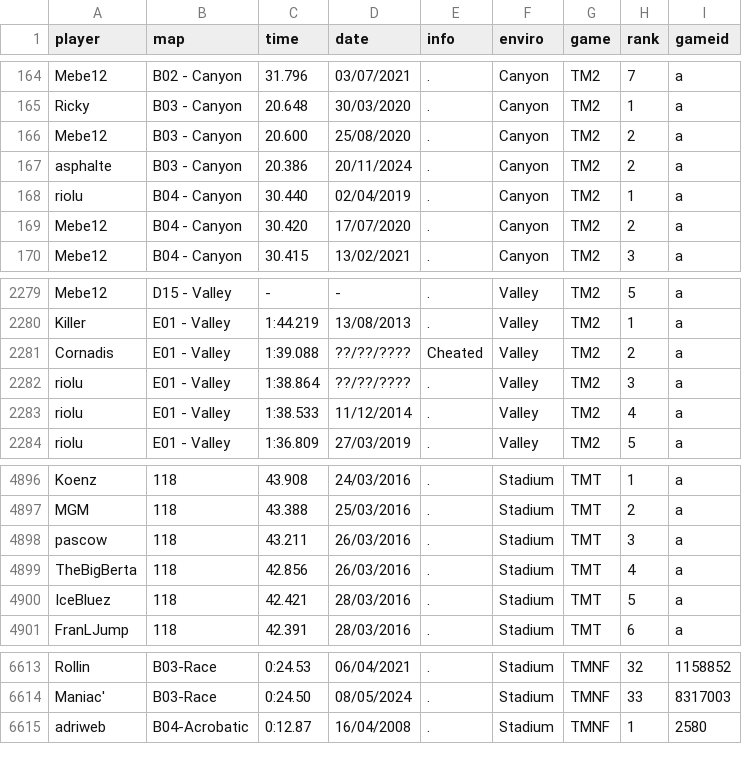
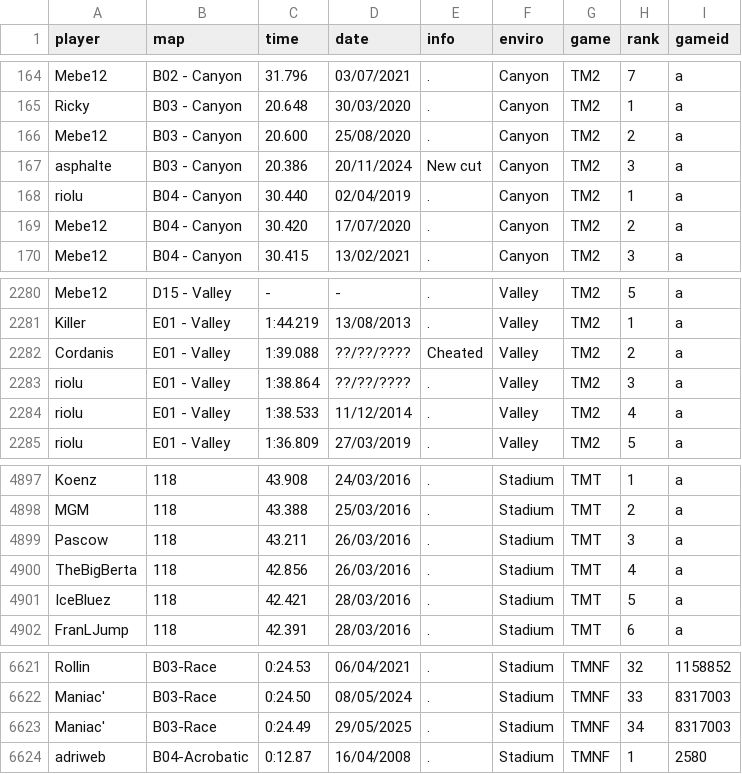
Before and after one commit to monheimx9/TWRC, a CSV file: data/WRDb.csv, drawn as a sheet; only a part is shown, gaps mark what is left out; the diff covers the shown part only.

```diff
--- a/data/WRDb.csv
+++ b/data/WRDb.csv
@@ -166,3 +166,3 @@ Ricky;B03 - Canyon;20.648;30/03/2020;.;Canyon;TM2;1;a
 Mebe12;B03 - Canyon;20.600;25/08/2020;.;Canyon;TM2;2;a
-asphalte;B03 - Canyon;20.386;20/11/2024;.;Canyon;TM2;2;a
+asphalte;B03 - Canyon;20.386;20/11/2024;New cut;Canyon;TM2;3;a
 riolu;B04 - Canyon;30.440;02/04/2019;.;Canyon;TM2;1;a
@@ -2280,3 +2281,3 @@ Mebe12;D15 - Valley;-;-;.;Valley;TM2;5;a
 Killer;E01 - Valley;1:44.219;13/08/2013;.;Valley;TM2;1;a
-Cornadis;E01 - Valley;1:39.088;??/??/????;Cheated;Valley;TM2;2;a
+Cordanis;E01 - Valley;1:39.088;??/??/????;Cheated;Valley;TM2;2;a
 riolu;E01 - Valley;1:38.864;??/??/????;.;Valley;TM2;3;a
@@ -4897,3 +4898,3 @@ Koenz;118;43.908;24/03/2016;.;Stadium;TMT;1;a
 MGM;118;43.388;25/03/2016;.;Stadium;TMT;2;a
-pascow;118;43.211;26/03/2016;.;Stadium;TMT;3;a
+Pascow;118;43.211;26/03/2016;.;Stadium;TMT;3;a
 TheBigBerta;118;42.856;26/03/2016;.;Stadium;TMT;4;a
@@ -6614,2 +6622,3 @@ Rollin;B03-Race;0:24.53;06/04/2021;.;Stadium;TMNF;32;1158852
 Maniac';B03-Race;0:24.50;08/05/2024;.;Stadium;TMNF;33;8317003
+Maniac';B03-Race;0:24.49;29/05/2025;.;Stadium;TMNF;34;8317003
 adriweb;B04-Acrobatic;0:12.87;16/04/2008;.;Stadium;TMNF;1;2580
```
Also changed, not shown: 9 added rows and 5 removed rows elsewhere in this file.
